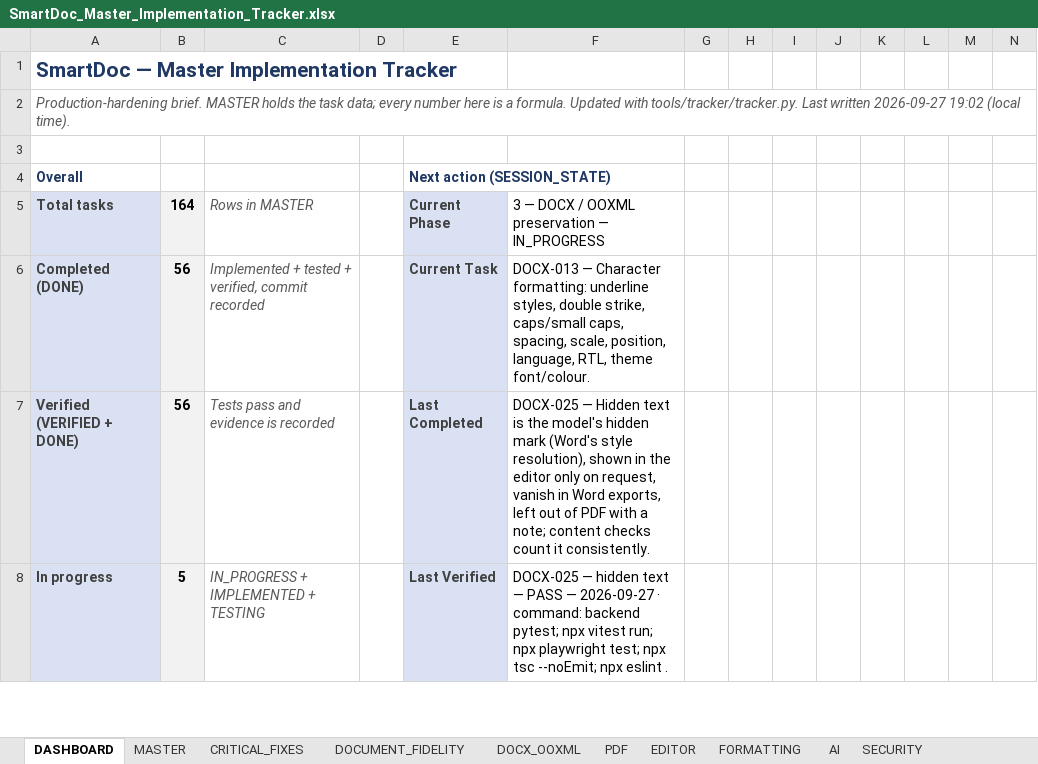
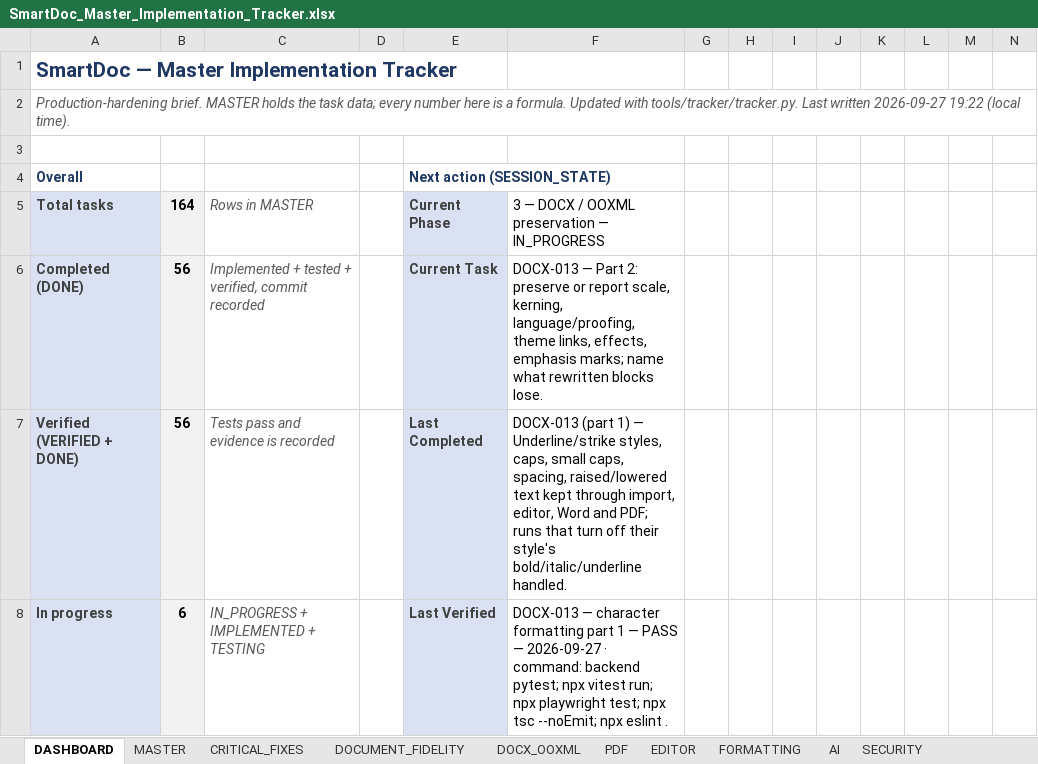
Before and after one commit to Drajeto07/claude, an Excel workbook: SmartDoc_Master_Implementation_Tracker.xlsx, sheet DASHBOARD, drawn as a sheet; only a part is shown; values as stored, in another font and other column widths than the file's, no borders; conditional formats not drawn; the diff covers the shown part only; the diff names each change by its address in the sheet, - before the commit and + after, or states it on an @@ line.

```diff
--- a/SmartDoc_Master_Implementation_Tracker.xlsx (sheet DASHBOARD)
+++ b/SmartDoc_Master_Implementation_Tracker.xlsx (sheet DASHBOARD)
-A2: …written 2026-09-27 19:02 (local time).
+A2: …written 2026-09-27 19:22 (local time).
-F6: DOCX-013 — Character formatting: underline styles, double strike, caps/small caps, spacing, scale, position, language, RTL, theme font/colour.
+F6: DOCX-013 — Part 2: preserve or report scale, kerning, language/proofing, theme links, effects, emphasis marks; name what rewritten blocks lose.
-F7: DOCX-025 — Hidden text is the model's hidden mark (Word's style resolution), shown in the editor only on request, vanish in Word exports, left out of PDF with a note; content checks count it consistently.
+F7: DOCX-013 (part 1) — Underline/strike styles, caps, small caps, spacing, raised/lowered text kept through import, editor, Word and PDF; runs that turn off their style's bold/italic/underline handled.
-B8: 5
+B8: 6
-F8: DOCX-025 — hidden text — PASS…
+F8: DOCX-013 — character formatting part 1 — PASS…
```
Also changed, not shown: 19 edited cells elsewhere in this sheet, sheet TESTING, sheet SESSION_STATE, sheet CHANGE_LOG, sheet DOCX_OOXML, sheet MASTER, sheet CRITICAL_FIXES, formulas that keep their value, 36 other files.
